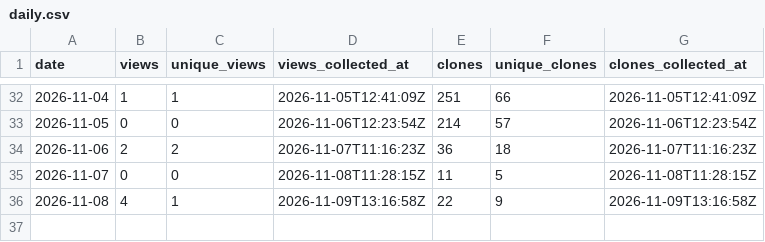
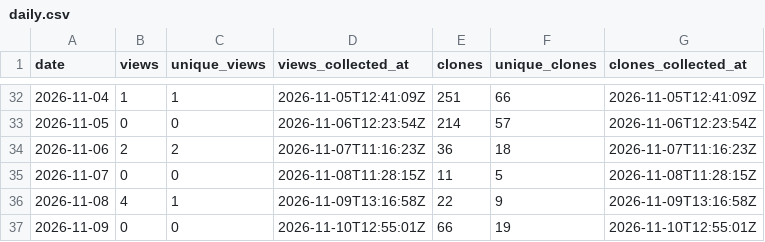
Before and after one commit to danielep71/K-FRTB-ASA, a CSV file: data/daily.csv, drawn as a sheet; only a part is shown, gaps mark what is left out.

```diff
--- a/data/daily.csv
+++ b/data/daily.csv
@@ -36 +36,2 @@ date,views,unique_views,views_collected_at,clones,unique_clones,clones_collected
 2026-11-08,4,1,2026-11-09T13:16:58Z,22,9,2026-11-09T13:16:58Z
+2026-11-09,0,0,2026-11-10T12:55:01Z,66,19,2026-11-10T12:55:01Z
```
Also changed, not shown: data/paths.csv, data/referrers.csv, 2 other files.
